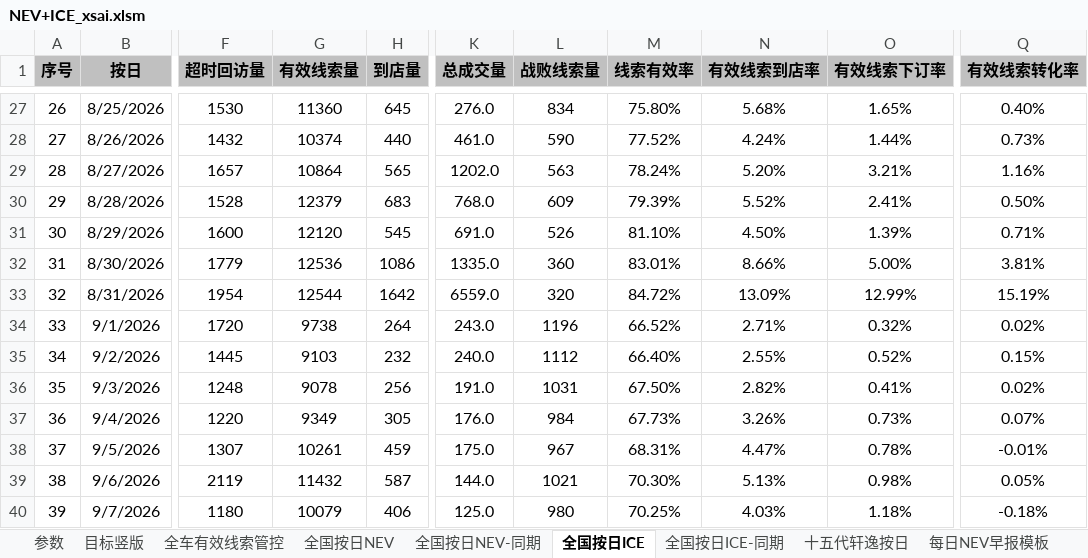
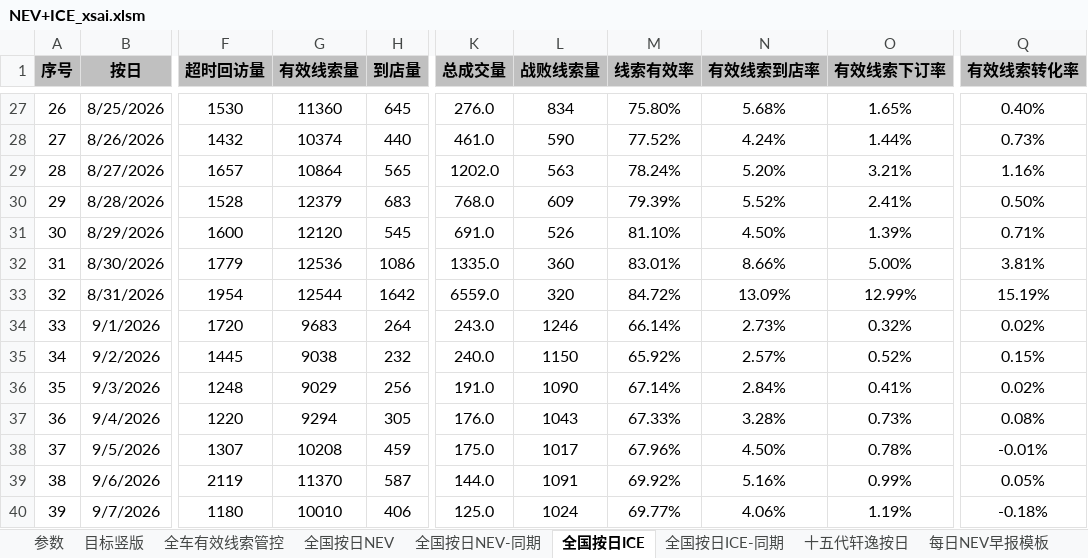
Before and after one commit to Django604/AI_Digest, an Excel workbook: data/source/NEV+ICE_xsai.xlsm, sheet 全国按日ICE, drawn as a sheet; only a part is shown, gaps mark what is left out; values as stored, in another font and other column widths than the file's, no borders; the diff covers the shown part only; the diff names each change by its address in the sheet, - before the commit and + after, or states it on an @@ line.

```diff
--- a/data/source/NEV+ICE_xsai.xlsm (sheet 全国按日ICE)
+++ b/data/source/NEV+ICE_xsai.xlsm (sheet 全国按日ICE)
-G34 (有效线索量): 9738
+G34 (有效线索量): 9683
-L34 (战败线索量): 1196
+L34 (战败线索量): 1246
-M34 (线索有效率): 66.52%
+M34 (线索有效率): 66.14%
-N34 (有效线索到店率): 2.71%
+N34 (有效线索到店率): 2.73%
-G35 (有效线索量): 9103
+G35 (有效线索量): 9038
-L35 (战败线索量): 1112
+L35 (战败线索量): 1150
-M35 (线索有效率): 66.40%
+M35 (线索有效率): 65.92%
-N35 (有效线索到店率): 2.55%
+N35 (有效线索到店率): 2.57%
-G36 (有效线索量): 9078
+G36 (有效线索量): 9029
-L36 (战败线索量): 1031
+L36 (战败线索量): 1090
-M36 (线索有效率): 67.50%
+M36 (线索有效率): 67.14%
-N36 (有效线索到店率): 2.82%
+N36 (有效线索到店率): 2.84%
-G37 (有效线索量): 9349
+G37 (有效线索量): 9294
-L37 (战败线索量): 984
+L37 (战败线索量): 1043
-M37 (线索有效率): 67.73%
+M37 (线索有效率): 67.33%
-N37 (有效线索到店率): 3.26%
+N37 (有效线索到店率): 3.28%
-Q37 (有效线索转化率): 0.07%
+Q37 (有效线索转化率): 0.08%
-G38 (有效线索量): 10261
+G38 (有效线索量): 10208
-L38 (战败线索量): 967
+L38 (战败线索量): 1017
-M38 (线索有效率): 68.31%
+M38 (线索有效率): 67.96%
-N38 (有效线索到店率): 4.47%
+N38 (有效线索到店率): 4.50%
-G39 (有效线索量): 11432
+G39 (有效线索量): 11370
-L39 (战败线索量): 1021
+L39 (战败线索量): 1091
-M39 (线索有效率): 70.30%
+M39 (线索有效率): 69.92%
-N39 (有效线索到店率): 5.13%
+N39 (有效线索到店率): 5.16%
-O39 (有效线索下订率): 0.98%
+O39 (有效线索下订率): 0.99%
-G40 (有效线索量): 10079
+G40 (有效线索量): 10010
-L40 (战败线索量): 980
+L40 (战败线索量): 1024
-M40 (线索有效率): 70.25%
+M40 (线索有效率): 69.77%
-N40 (有效线索到店率): 4.03%
+N40 (有效线索到店率): 4.06%
-O40 (有效线索下订率): 1.18%
+O40 (有效线索下订率): 1.19%
```
Also changed, not shown: 1 added row and 131 edited cells elsewhere in this sheet, sheet 全国按日NEV, sheet 全国按日NEV-同期, data/source/NEV+ICE_ldai.xlsm, 5 other files.
